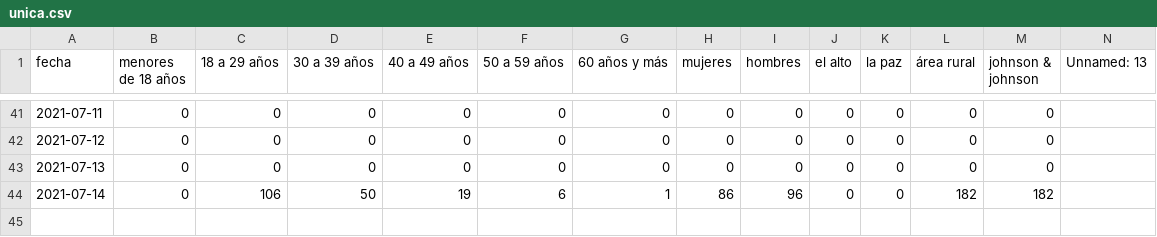
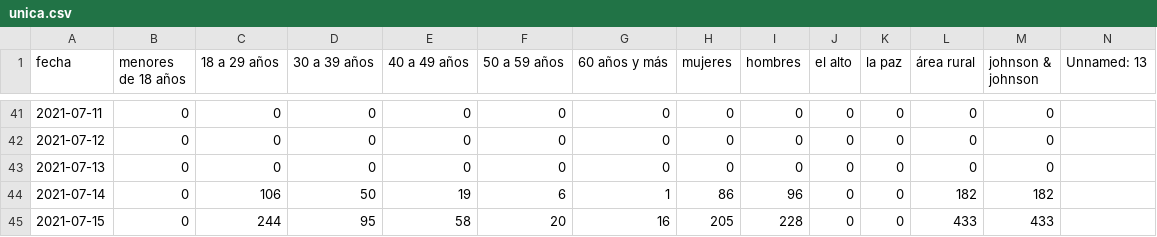
Before and after one commit to mauforonda/vacunas_lapaz, a CSV file: unica.csv, drawn as a sheet; only a part is shown, gaps mark what is left out; rows hold the shown columns only; the diff names each change by its address in the sheet, - before the commit and + after, or states it on an @@ line.

Commit message:
2021-07-15

```diff
--- a/unica.csv
+++ b/unica.csv
+row 45: 2021-07-15 | 0 | 244 | 95 | 58 | 20 | 16 | 205 | 228 | 0 | 0 | 433 | 433
```
